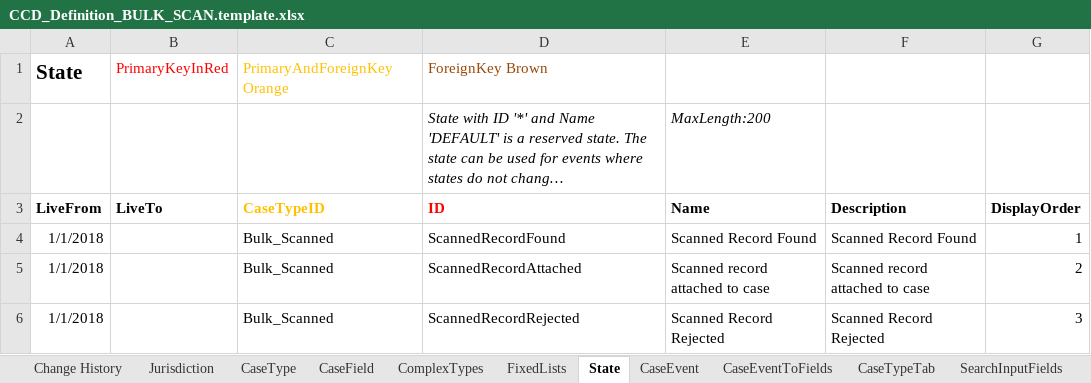
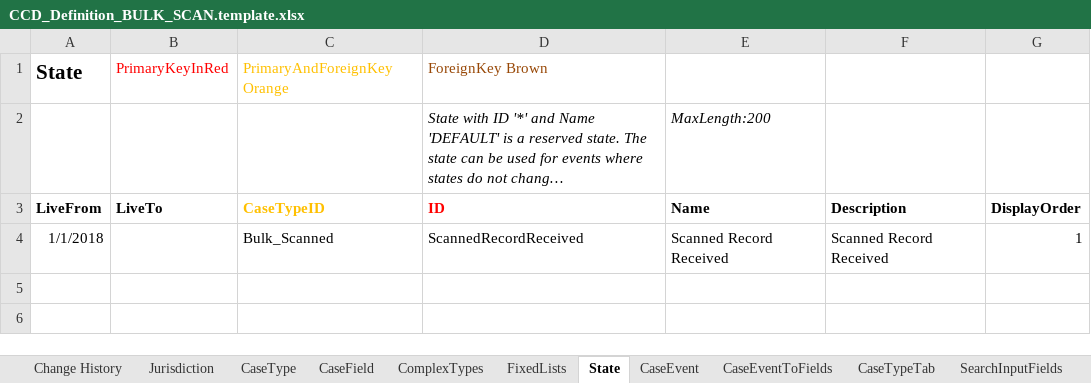
Before and after one commit to msl8r/bulk-scan-shared-infrastructure, an Excel workbook: docker/ccd-definition-import/data/CCD_Definition_BULK_SCAN.template.xlsx, sheet State, drawn as a sheet; long unchanged cells end in …; values as stored, in another font and other column widths than the file's, no borders; the diff names each change by its address in the sheet, - before the commit and + after, or states it on an @@ line.

Commit message:
Refactored ccd definition for bulk scanning cases and exception records (#45)
* Refactored ccd definition for bulk scanning cases and exception records

* Renamed Case reference label as Exception reference in SearchResultsFields tab and WorkBasketResultFields tab

```diff
--- a/docker/ccd-definition-import/data/CCD_Definition_BULK_SCAN.template.xlsx (sheet State)
+++ b/docker/ccd-definition-import/data/CCD_Definition_BULK_SCAN.template.xlsx (sheet State)
-D4 (ID): ScannedRecordFound
+D4 (ID): ScannedRecordReceived
-E4 (Name): Scanned Record Found
+E4 (Name): Scanned Record Received
-F4 (Description): Scanned Record Found
+F4 (Description): Scanned Record Received
-row 5: 1/1/2018 |  | Bulk_Scanned | ScannedRecordAttached | Scanned record attached to case | Scanned record attached to case | 2
-row 6: 1/1/2018 |  | Bulk_Scanned | ScannedRecordRejected | Scanned Record Rejected | Scanned Record Rejected | 3
```
Also changed, not shown: sheet CaseEventToFields, sheet ComplexTypes, sheet CaseTypeTab, sheet CaseField, sheet AuthorisationCaseField, sheet CaseEvent, 10 more sheets, docker/ccd-definition-import/data/CCD_Definition_Exception_Record.template.xlsx.
